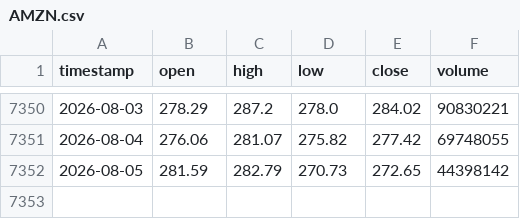
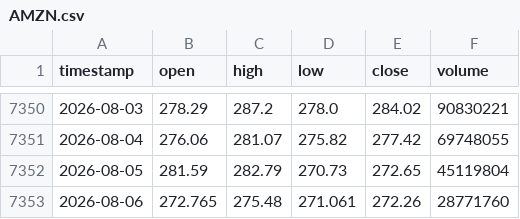
Before and after one commit to monica-a-git/Stock_Price_Detector, a CSV file: data/AMZN.csv, drawn as a sheet; only a part is shown, gaps mark what is left out.

```diff
--- a/data/AMZN.csv
+++ b/data/AMZN.csv
@@ -7351,2 +7351,3 @@ timestamp,open,high,low,close,volume
 2026-08-04,276.06,281.07,275.82,277.42,69748055
-2026-08-05,281.59,282.79,270.73,272.65,44398142
+2026-08-05,281.59,282.79,270.73,272.65,45119804
+2026-08-06,272.765,275.48,271.061,272.26,28771760
```
Also changed, not shown: data/AAPL_predictions.csv, data/AMZN_predictions.csv, 18 other files.
